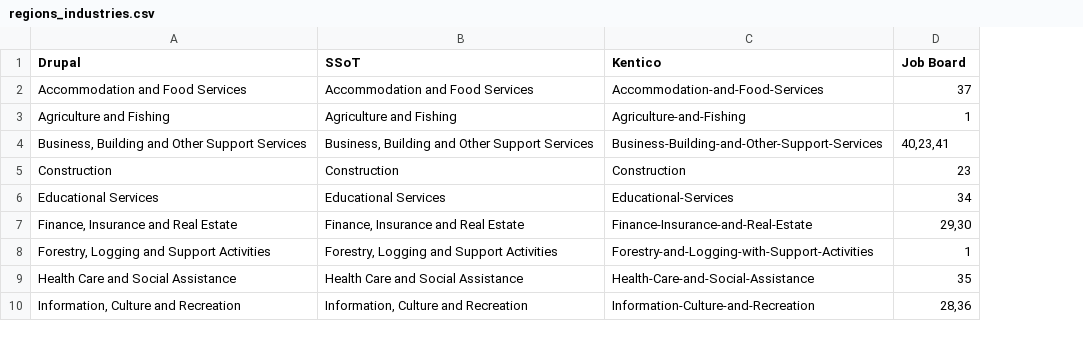
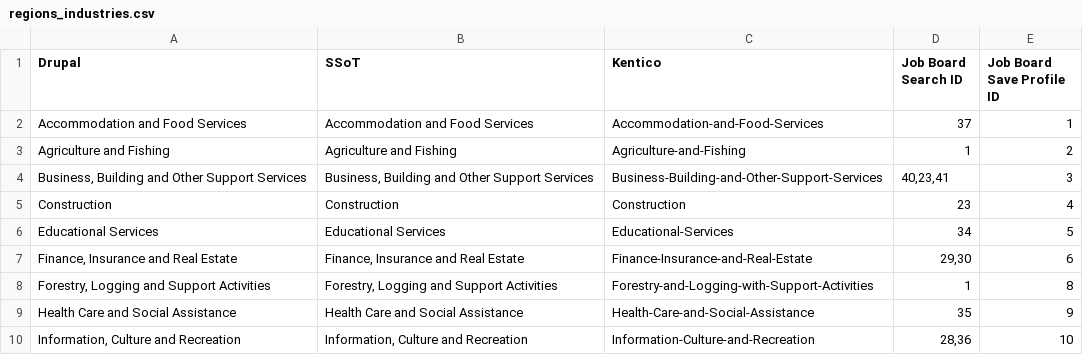
Before and after one commit to bcgov/workbc-main, a CSV file: src/scripts/migration/data/regions_industries.csv, drawn as a sheet; only a part is shown; the diff names each change by its address in the sheet, - before the commit and + after, or states it on an @@ line.

Commit message:
adds Industry Save Profile feature (#220)
* adds Industry Save Profile feature

* Import new Job Board Save ID field and adjust fields metadata

* Adds changes as per PR 220

* Fix field name in import script

Co-authored-by: infojunkie <karim.ratib@gmail.com>

```diff
--- a/src/scripts/migration/data/regions_industries.csv
+++ b/src/scripts/migration/data/regions_industries.csv
+column E (Job Board Save Profile ID), rows 2-10: 1 | 2 | 3 | 4 | 5 | 6 | 8 | 9 | 10
-D1: Job Board
+D1: Job Board Search ID
```
Also changed, not shown: 13 other files.
